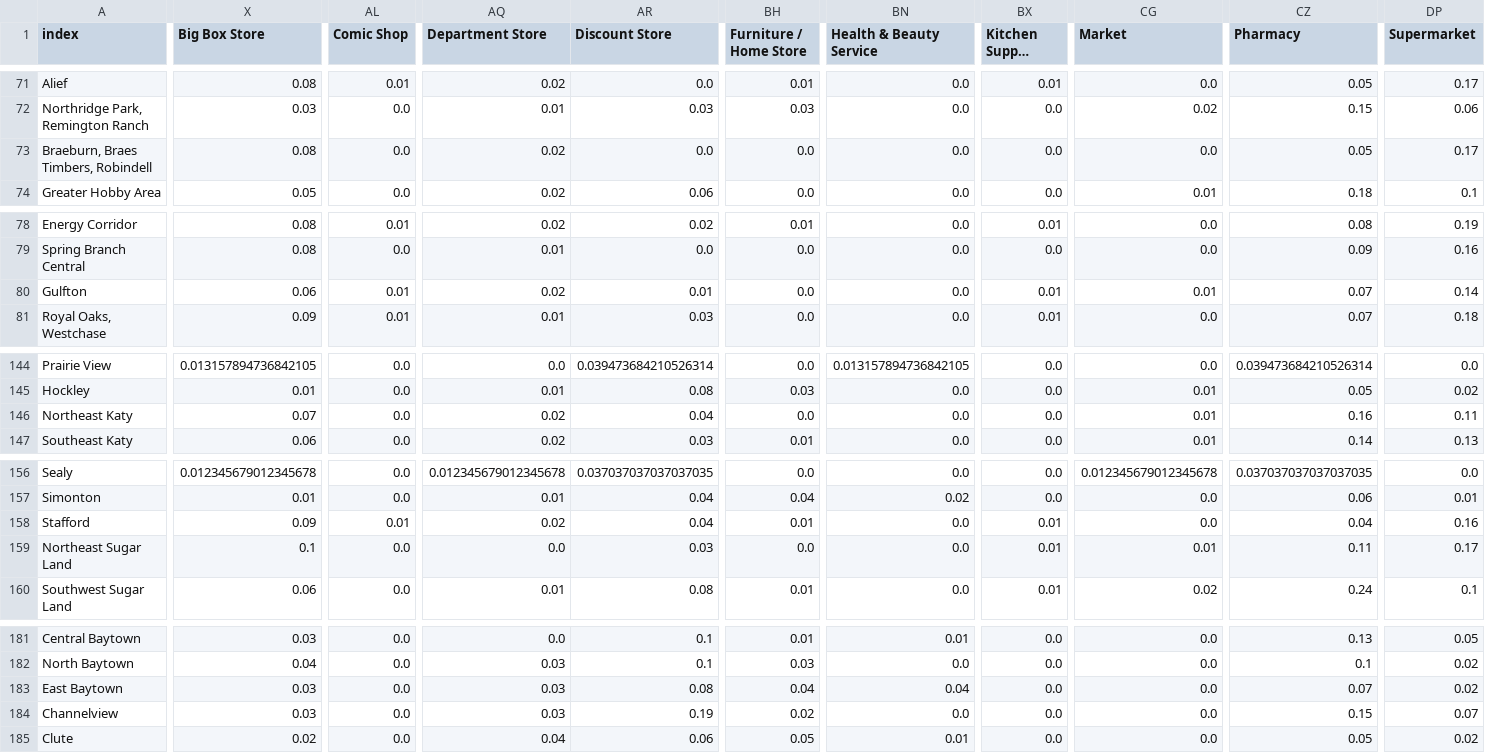
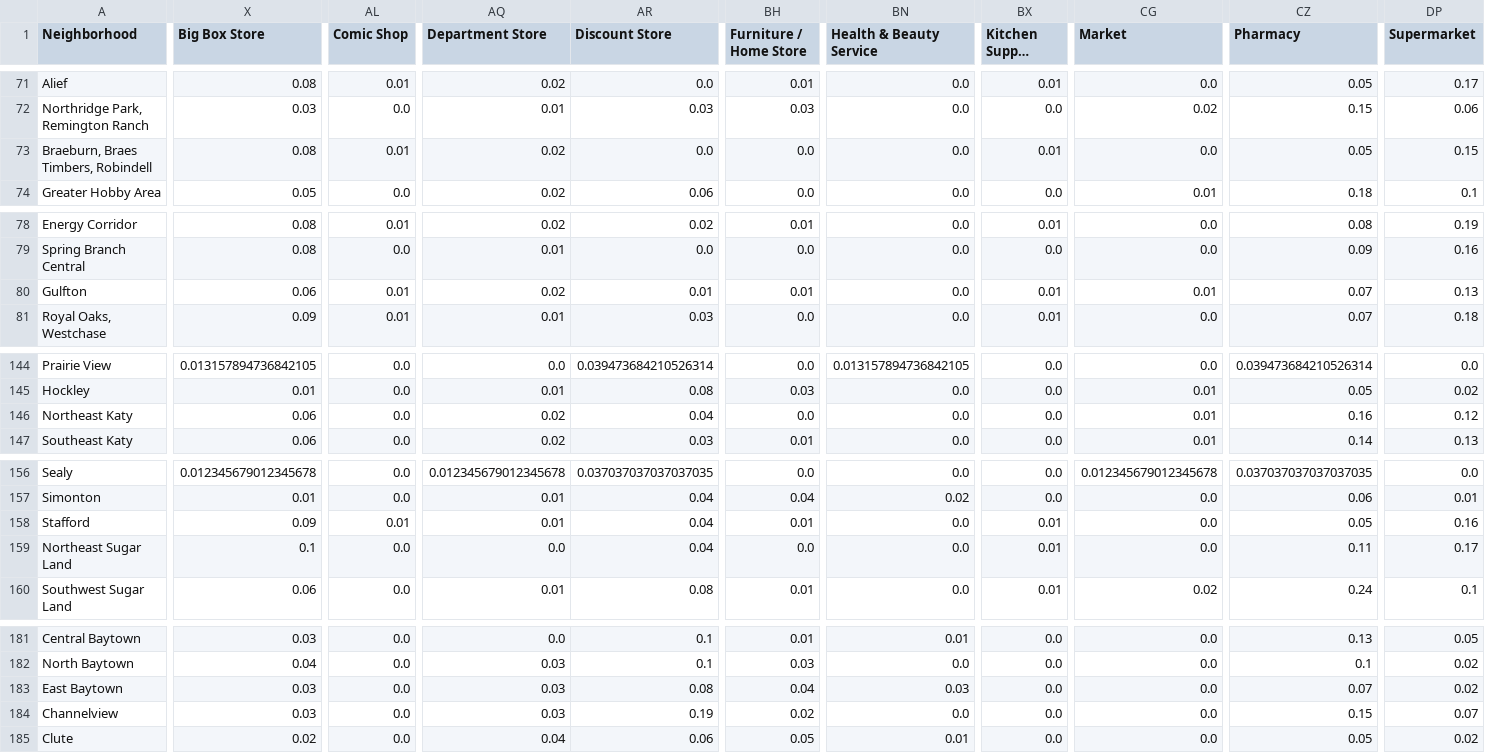
Before and after one commit to joshmiller32/Coursera_Capstone, a CSV file: Data/houston_combined_df.csv, drawn as a sheet; only a part is shown, gaps mark what is left out; long unchanged cells end in …; the diff covers the shown part only; the diff names each change by its address in the sheet, - before the commit and + after, or states it on an @@ line.

```diff
--- a/Data/houston_combined_df.csv
+++ b/Data/houston_combined_df.csv
-A1: index
+A1: Neighborhood
-AL73 (Comic Shop): 0.0
+AL73 (Comic Shop): 0.01
-BX73 (Kitchen Supply Store): 0.0
+BX73 (Kitchen Supply Store): 0.01
-DP73 (Supermarket): 0.17
+DP73 (Supermarket): 0.15
-BH80 (Furniture / Home Store): 0.0
+BH80 (Furniture / Home Store): 0.01
-DP80 (Supermarket): 0.14
+DP80 (Supermarket): 0.13
-X146 (Big Box Store): 0.07
+X146 (Big Box Store): 0.06
-DP146 (Supermarket): 0.11
+DP146 (Supermarket): 0.12
-AQ158 (Department Store): 0.02
+AQ158 (Department Store): 0.01
-CZ158 (Pharmacy): 0.04
+CZ158 (Pharmacy): 0.05
-AR159 (Discount Store): 0.03
+AR159 (Discount Store): 0.04
-CG159 (Market): 0.01
+CG159 (Market): 0.0
-BN183 (Health & Beauty Service): 0.04
+BN183 (Health & Beauty Service): 0.03
```
Also changed, not shown: 78 edited cells elsewhere in this file, Data/dallas_combined_df.csv, 10 other files.
